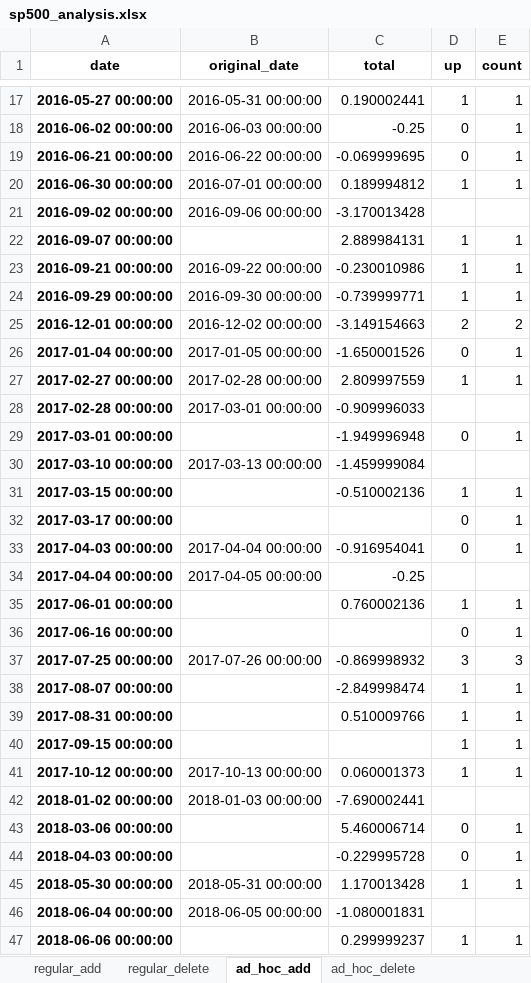
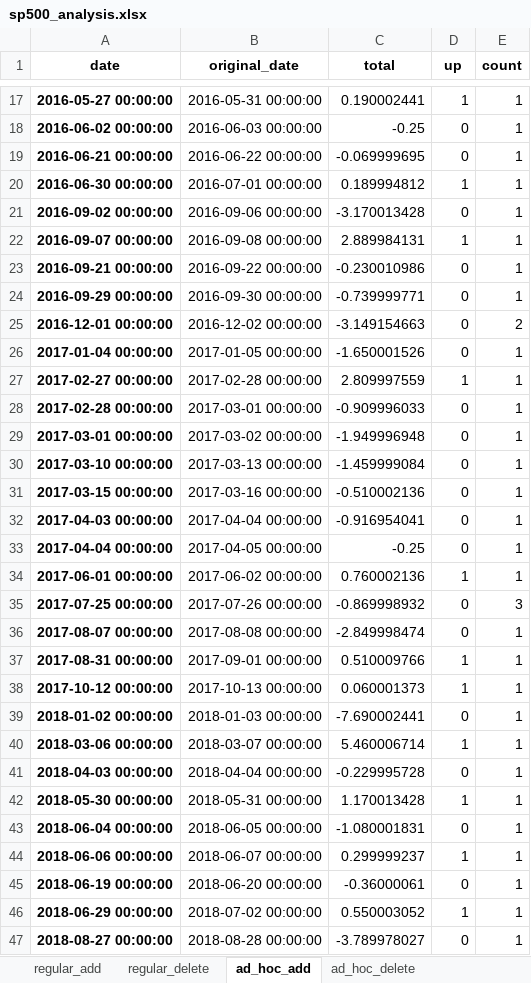
Before and after one commit to yingchen0505/analyzingalpha, an Excel workbook: sp500-historical-components-and-changes/sp500_analysis.xlsx, sheet ad_hoc_add, drawn as a sheet; only a part is shown, gaps mark what is left out; the shorter side is filled out with more unchanged rows; values as stored, in another font and other column widths than the file's, no borders; removed rows and columns are numbered as before the commit, all else as after; the diff covers the shown part only; the diff names each change by its address in the sheet, - before the commit and + after, or states it on an @@ line.

```diff
--- a/sp500-historical-components-and-changes/sp500_analysis.xlsx (sheet ad_hoc_add)
+++ b/sp500-historical-components-and-changes/sp500_analysis.xlsx (sheet ad_hoc_add)
-D21 (up): (empty)
+D21 (up): 0
-E21 (count): (empty)
+E21 (count): 1
-B22 (original_date): (empty)
+B22 (original_date): 2016-09-08 00:00:00
-D23:D24 (up): 1
+D23:D24 (up): 0
-D25 (up): 2
+D25 (up): 0
-D28 (up): (empty)
+D28 (up): 0
-E28 (count): (empty)
+E28 (count): 1
-B29 (original_date): (empty)
+B29 (original_date): 2017-03-02 00:00:00
-D30 (up): (empty)
+D30 (up): 0
-E30 (count): (empty)
+E30 (count): 1
-B31 (original_date): (empty)
+B31 (original_date): 2017-03-16 00:00:00
-D31 (up): 1
+D31 (up): 0
-row 32: 2017-03-17 00:00:00 |  |  | 0 | 1
-D33 (up): (empty)
+D33 (up): 0
-E33 (count): (empty)
+E33 (count): 1
-B34 (original_date): (empty)
+B34 (original_date): 2017-06-02 00:00:00
-row 36: 2017-06-16 00:00:00 |  |  | 0 | 1
-D35 (up): 3
+D35 (up): 0
-B36 (original_date): (empty)
+B36 (original_date): 2017-08-08 00:00:00
-D36 (up): 1
+D36 (up): 0
-B37 (original_date): (empty)
+B37 (original_date): 2017-09-01 00:00:00
-row 40: 2017-09-15 00:00:00 |  |  | 1 | 1
-D39 (up): (empty)
+D39 (up): 0
-E39 (count): (empty)
+E39 (count): 1
-B40 (original_date): (empty)
+B40 (original_date): 2018-03-07 00:00:00
-D40 (up): 0
+D40 (up): 1
-B41 (original_date): (empty)
+B41 (original_date): 2018-04-04 00:00:00
-D43 (up): (empty)
+D43 (up): 0
-E43 (count): (empty)
+E43 (count): 1
-B44 (original_date): (empty)
+B44 (original_date): 2018-06-07 00:00:00
```
Also changed, not shown: 6 removed rows and 33 edited cells elsewhere in this sheet, sheet ad_hoc_delete, sheet regular_delete, sheet regular_add, 1 other file.
